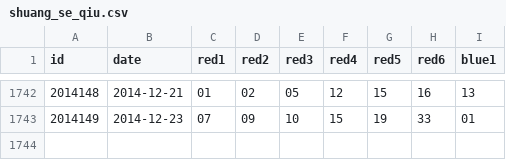
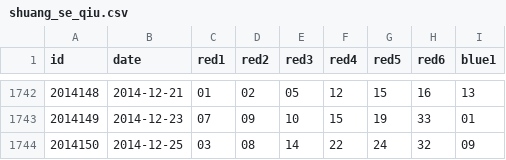
Before and after one commit to lyuehh/open-data, a CSV file: lottery/shuang_se_qiu.csv, drawn as a sheet; only a part is shown, gaps mark what is left out; the diff names each change by its address in the sheet, - before the commit and + after, or states it on an @@ line.

Commit message:
auto update

```diff
--- a/lottery/shuang_se_qiu.csv
+++ b/lottery/shuang_se_qiu.csv
+row 1744: 2014150 | 2014-12-25 | 03 | 08 | 14 | 22 | 24 | 32 | 09
```
